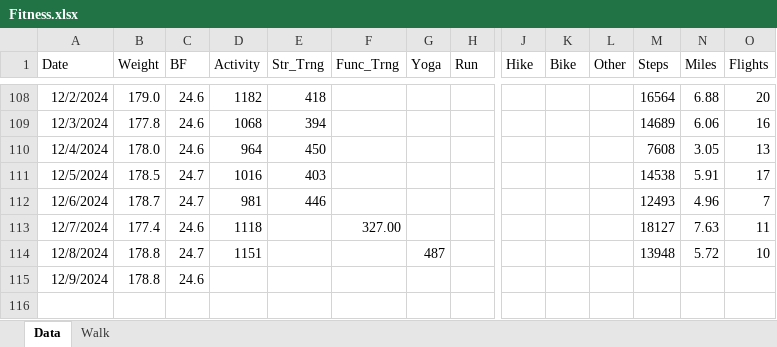
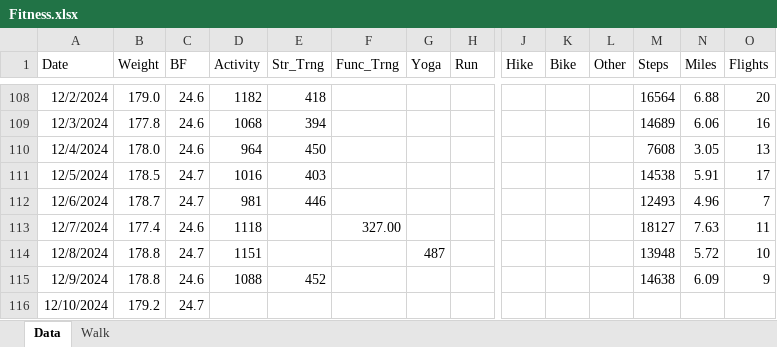
Before and after one commit to eskoviak/pyspark-playground, an Excel workbook: book_data/Fitness.xlsx, sheet Data, drawn as a sheet; only a part is shown, gaps mark what is left out; values as stored, in another font and other column widths than the file's, no borders; rows hold the shown columns only; the diff names each change by its address in the sheet, - before the commit and + after, or states it on an @@ line.

```diff
--- a/book_data/Fitness.xlsx (sheet Data)
+++ b/book_data/Fitness.xlsx (sheet Data)
-D115 (Activity): (empty)
+D115 (Activity): 1088
-E115 (Str_Trng): (empty)
+E115 (Str_Trng): 452
-M115 (Steps): (empty)
+M115 (Steps): 14638
-N115 (Miles): (empty)
+N115 (Miles): 6.09
-O115 (Flights): (empty)
+O115 (Flights): 9
+row 116: 12/10/2024 | 179.2 | 24.7
```
Also changed, not shown: 1 other file.
